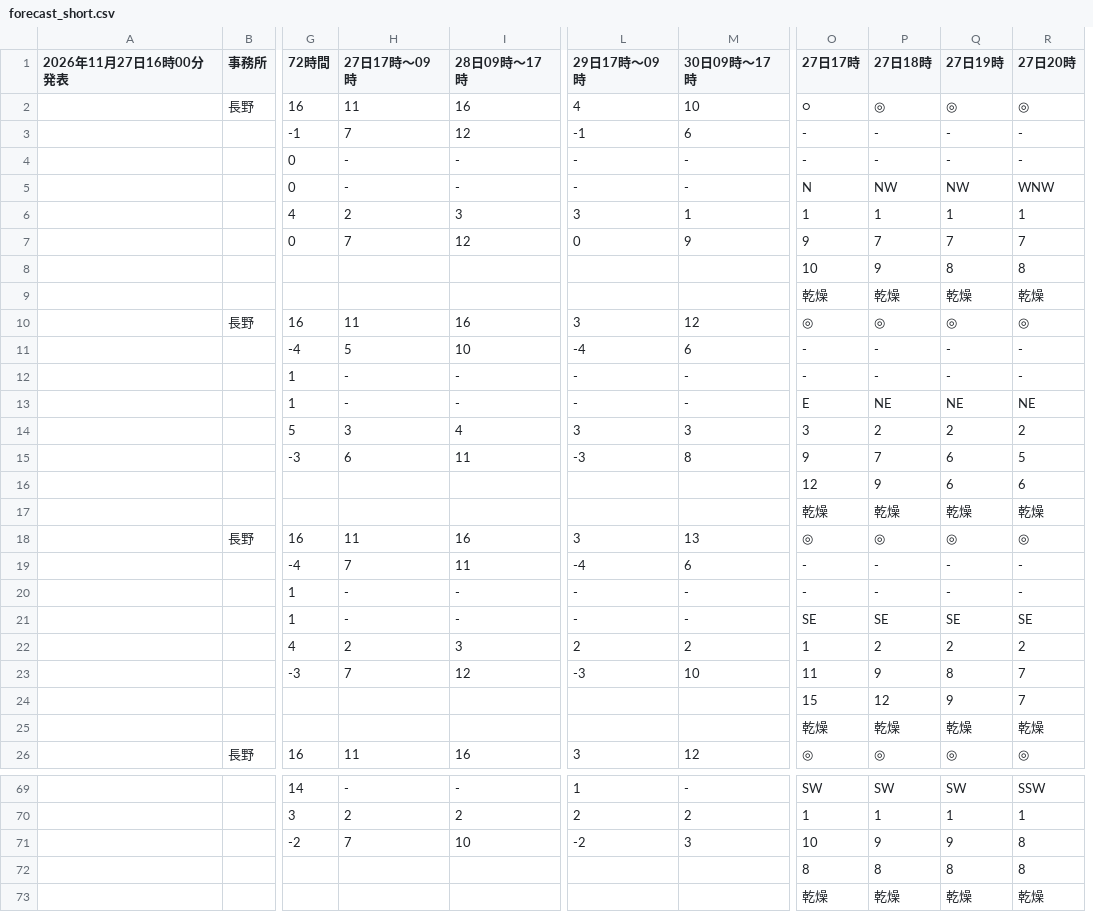
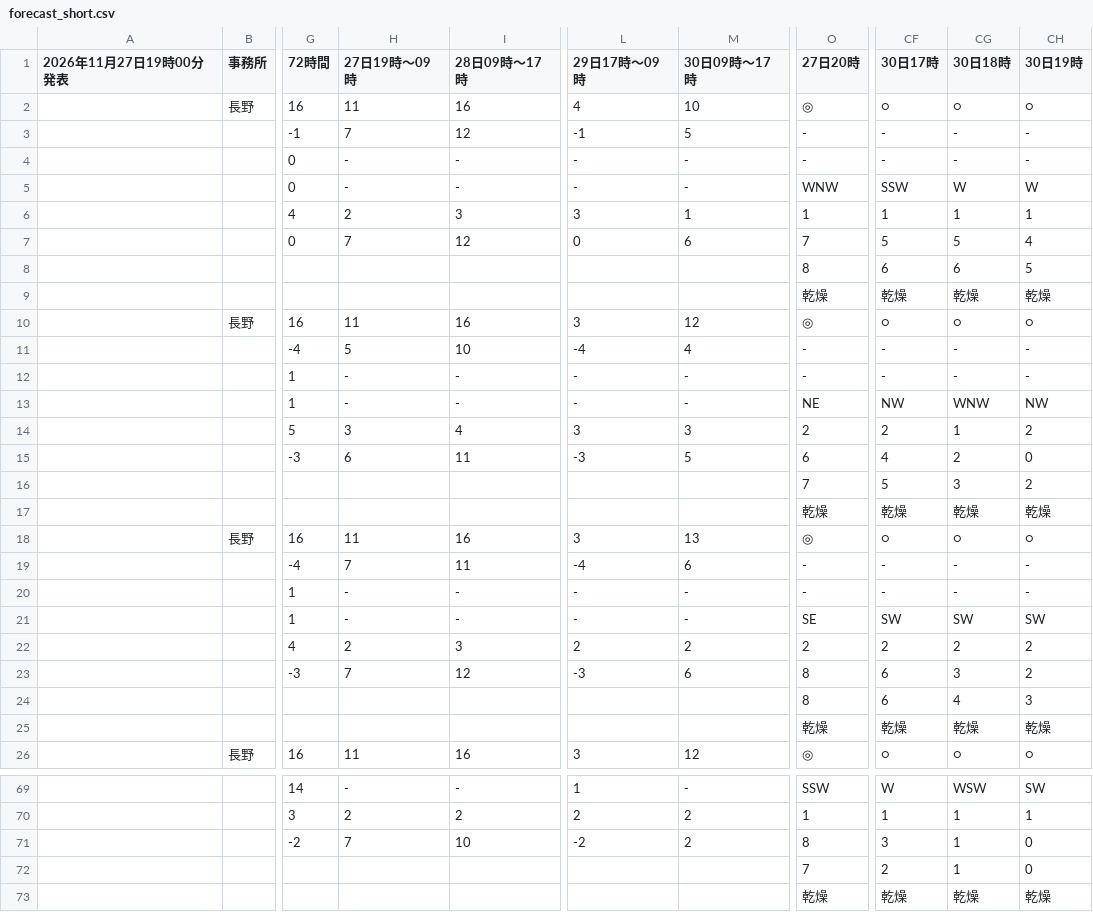
Before and after one commit to ophiuchus-hg/tenki, a CSV file: forecast_short.csv, drawn as a sheet; only a part is shown, gaps mark what is left out; removed rows and columns are numbered as before the commit, all else as after; the diff covers the shown part only; the diff names each change by its address in the sheet, - before the commit and + after, or states it on an @@ line.

Commit message:
予報データを更新

```diff
--- a/forecast_short.csv
+++ b/forecast_short.csv
-column O (27日17時), rows 2-26: ○ | - | - | N | 1 | 9 | 10 | 乾燥 | ◎ | - | - | E | 3 | 9 | 12 | 乾燥 | ◎ | - | - | SE | 1 | 11 | 15 | 乾燥 | ◎; rows 69-73: SW | 1 | 10 | 8 | 乾燥
-column P (27日18時), rows 2-26: ◎ | - | - | NW | 1 | 7 | 9 | 乾燥 | ◎ | - | - | NE | 2 | 7 | 9 | 乾燥 | ◎ | - | - | SE | 2 | 9 | 12 | 乾燥 | ◎; rows 69-73: SW | 1 | 9 | 8 | 乾燥
-column Q (27日19時), rows 2-26: ◎ | - | - | NW | 1 | 7 | 8 | 乾燥 | ◎ | - | - | NE | 2 | 6 | 6 | 乾燥 | ◎ | - | - | SE | 2 | 8 | 9 | 乾燥 | ◎; rows 69-73: SW | 1 | 9 | 8 | 乾燥
+column CF (30日17時), rows 2-26: ○ | - | - | SSW | 1 | 5 | 6 | 乾燥 | ○ | - | - | NW | 2 | 4 | 5 | 乾燥 | ○ | - | - | SW | 2 | 6 | 6 | 乾燥 | ○; rows 69-73: W | 1 | 3 | 2 | 乾燥
+column CG (30日18時), rows 2-26: ○ | - | - | W | 1 | 5 | 6 | 乾燥 | ○ | - | - | WNW | 1 | 2 | 3 | 乾燥 | ○ | - | - | SW | 2 | 3 | 4 | 乾燥 | ○; rows 69-73: WSW | 1 | 1 | 1 | 乾燥
+column CH (30日19時), rows 2-26: ○ | - | - | W | 1 | 4 | 5 | 乾燥 | ○ | - | - | NW | 2 | 0 | 2 | 乾燥 | ○ | - | - | SW | 2 | 2 | 3 | 乾燥 | ○; rows 69-73: SW | 1 | 0 | 0 | 乾燥
-A1: 2026年11月27日16時00分発表
+A1: 2026年11月27日19時00分発表
-H1: 27日17時〜09時
+H1: 27日19時〜09時
-M3 (30日09時〜17時): 6
+M3 (30日09時〜17時): 5
-M7 (30日09時〜17時): 9
+M7 (30日09時〜17時): 6
-M11 (30日09時〜17時): 6
+M11 (30日09時〜17時): 4
-M15 (30日09時〜17時): 8
+M15 (30日09時〜17時): 5
-O15 (27日20時): 5
+O15 (27日20時): 6
-O16 (27日20時): 6
+O16 (27日20時): 7
-M23 (30日09時〜17時): 10
+M23 (30日09時〜17時): 6
-O23:O24 (27日20時): 7
+O23:O24 (27日20時): 8
-M71 (30日09時〜17時): 3
+M71 (30日09時〜17時): 2
-O72 (27日20時): 8
+O72 (27日20時): 7
```
Also changed, not shown: 35 edited cells elsewhere in this file.
